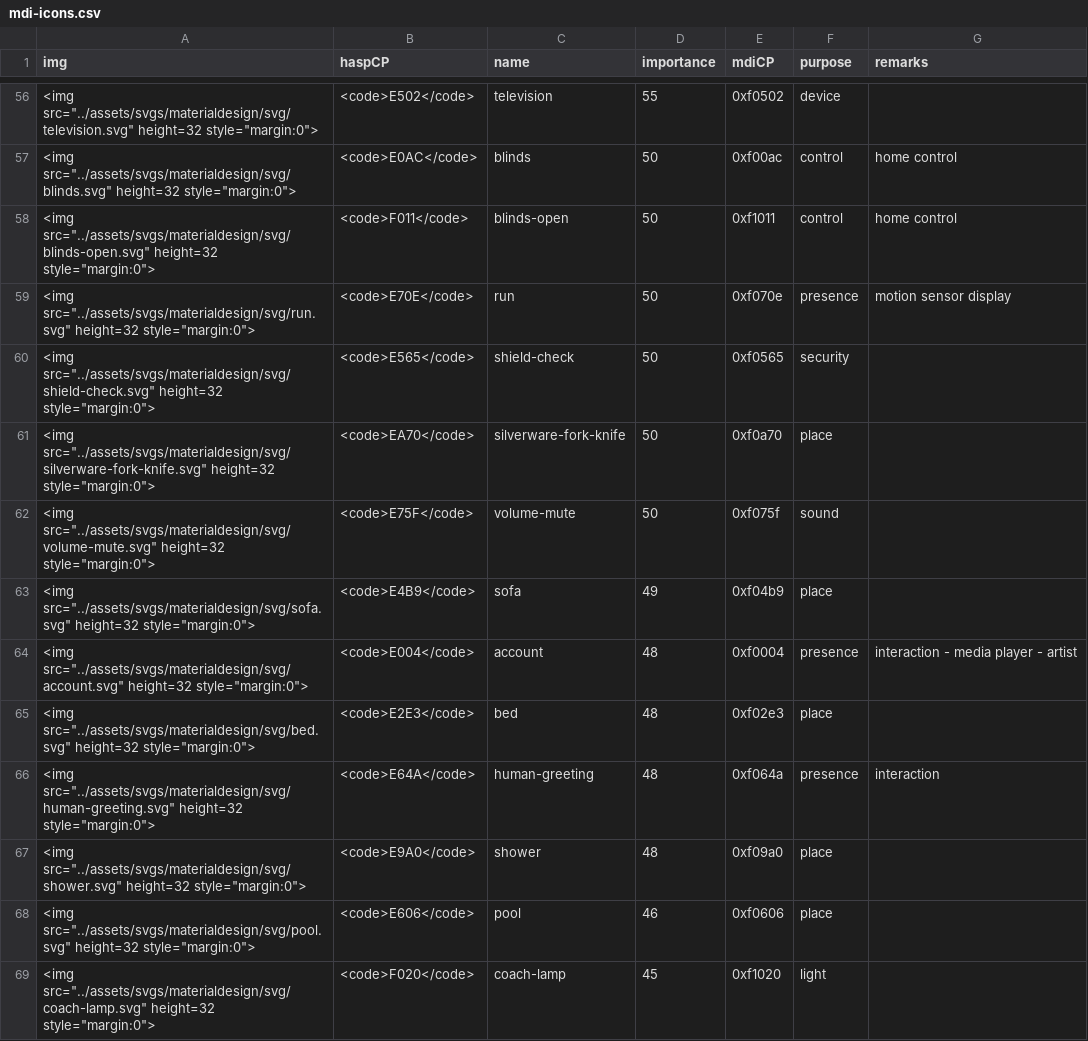
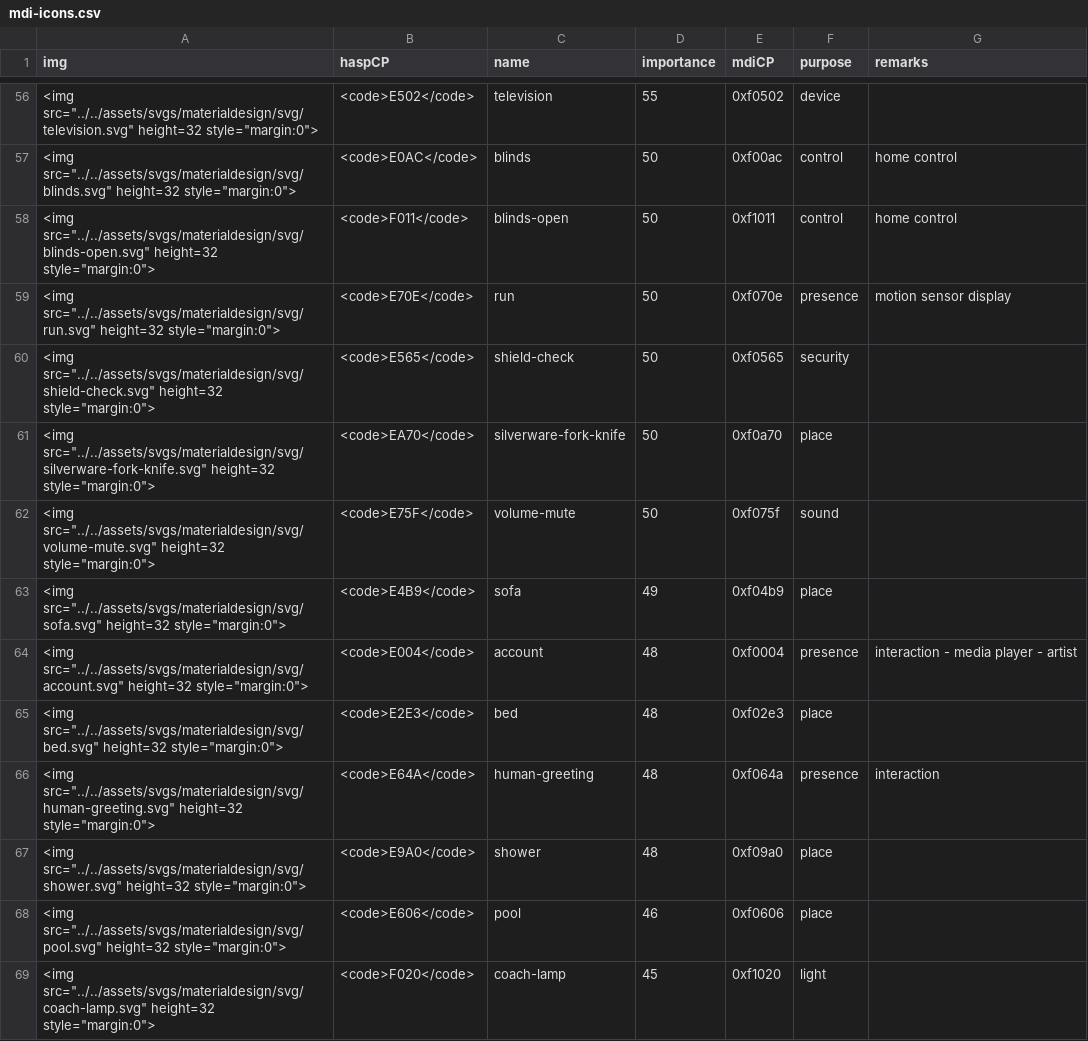
Before and after one commit to HASwitchPlate/openHASP-docs, a CSV file: docs/assets/csv/mdi-icons.csv, drawn as a sheet; only a part is shown, gaps mark what is left out; the diff covers the shown part only.

```diff
--- a/docs/assets/csv/mdi-icons.csv
+++ b/docs/assets/csv/mdi-icons.csv
@@ -56,14 +56,14 @@ img, haspCP,name, importance,mdiCP,purpose, remarks
-<img src="../assets/svgs/materialdesign/svg/television.svg" height=32 style="margin:0">,<code>E502</code>,television,55,0xf0502,device,
-<img src="../assets/svgs/materialdesign/svg/blinds.svg" height=32 style="margin:0">,<code>E0AC</code>,blinds,50,0xf00ac,control, home control
-<img src="../assets/svgs/materialdesign/svg/blinds-open.svg" height=32 style="margin:0">,<code>F011</code>,blinds-open,50,0xf1011,control, home control
-<img src="../assets/svgs/materialdesign/svg/run.svg" height=32 style="margin:0">,<code>E70E</code>,run,50,0xf070e,presence, motion sensor display
-<img src="../assets/svgs/materialdesign/svg/shield-check.svg" height=32 style="margin:0">,<code>E565</code>,shield-check,50,0xf0565,security,
-<img src="../assets/svgs/materialdesign/svg/silverware-fork-knife.svg" height=32 style="margin:0">,<code>EA70</code>,silverware-fork-knife,50,0xf0a70,place,
-<img src="../assets/svgs/materialdesign/svg/volume-mute.svg" height=32 style="margin:0">,<code>E75F</code>,volume-mute,50,0xf075f,sound,
-<img src="../assets/svgs/materialdesign/svg/sofa.svg" height=32 style="margin:0">,<code>E4B9</code>,sofa,49,0xf04b9,place,
-<img src="../assets/svgs/materialdesign/svg/account.svg" height=32 style="margin:0">,<code>E004</code>,account,48,0xf0004,presence,interaction - media player - artist
-<img src="../assets/svgs/materialdesign/svg/bed.svg" height=32 style="margin:0">,<code>E2E3</code>,bed,48,0xf02e3,place,
-<img src="../assets/svgs/materialdesign/svg/human-greeting.svg" height=32 style="margin:0">,<code>E64A</code>,human-greeting,48,0xf064a,presence,interaction
-<img src="../assets/svgs/materialdesign/svg/shower.svg" height=32 style="margin:0">,<code>E9A0</code>,shower,48,0xf09a0,place,
-<img src="../assets/svgs/materialdesign/svg/pool.svg" height=32 style="margin:0">,<code>E606</code>,pool,46,0xf0606,place,
-<img src="../assets/svgs/materialdesign/svg/coach-lamp.svg" height=32 style="margin:0">,<code>F020</code>,coach-lamp,45,0xf1020,light,
+<img src="../../assets/svgs/materialdesign/svg/television.svg" height=32 style="margin:0">,<code>E502</code>,television,55,0xf0502,device,
+<img src="../../assets/svgs/materialdesign/svg/blinds.svg" height=32 style="margin:0">,<code>E0AC</code>,blinds,50,0xf00ac,control, home control
+<img src="../../assets/svgs/materialdesign/svg/blinds-open.svg" height=32 style="margin:0">,<code>F011</code>,blinds-open,50,0xf1011,control, home control
+<img src="../../assets/svgs/materialdesign/svg/run.svg" height=32 style="margin:0">,<code>E70E</code>,run,50,0xf070e,presence, motion sensor display
+<img src="../../assets/svgs/materialdesign/svg/shield-check.svg" height=32 style="margin:0">,<code>E565</code>,shield-check,50,0xf0565,security,
+<img src="../../assets/svgs/materialdesign/svg/silverware-fork-knife.svg" height=32 style="margin:0">,<code>EA70</code>,silverware-fork-knife,50,0xf0a70,place,
+<img src="../../assets/svgs/materialdesign/svg/volume-mute.svg" height=32 style="margin:0">,<code>E75F</code>,volume-mute,50,0xf075f,sound,
+<img src="../../assets/svgs/materialdesign/svg/sofa.svg" height=32 style="margin:0">,<code>E4B9</code>,sofa,49,0xf04b9,place,
+<img src="../../assets/svgs/materialdesign/svg/account.svg" height=32 style="margin:0">,<code>E004</code>,account,48,0xf0004,presence,interaction - media player - artist
+<img src="../../assets/svgs/materialdesign/svg/bed.svg" height=32 style="margin:0">,<code>E2E3</code>,bed,48,0xf02e3,place,
+<img src="../../assets/svgs/materialdesign/svg/human-greeting.svg" height=32 style="margin:0">,<code>E64A</code>,human-greeting,48,0xf064a,presence,interaction
+<img src="../../assets/svgs/materialdesign/svg/shower.svg" height=32 style="margin:0">,<code>E9A0</code>,shower,48,0xf09a0,place,
+<img src="../../assets/svgs/materialdesign/svg/pool.svg" height=32 style="margin:0">,<code>E606</code>,pool,46,0xf0606,place,
+<img src="../../assets/svgs/materialdesign/svg/coach-lamp.svg" height=32 style="margin:0">,<code>F020</code>,coach-lamp,45,0xf1020,light,
```
Also changed, not shown: 106 edited cells elsewhere in this file.
